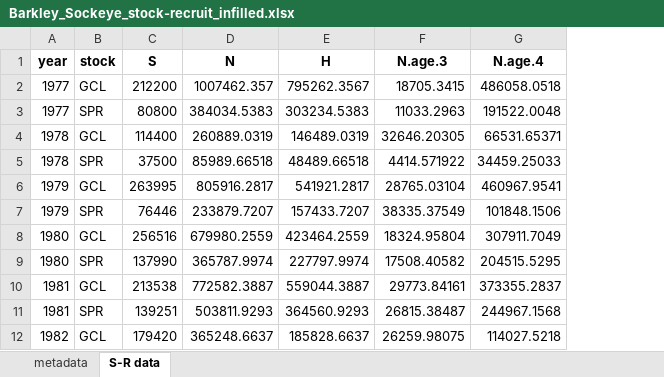
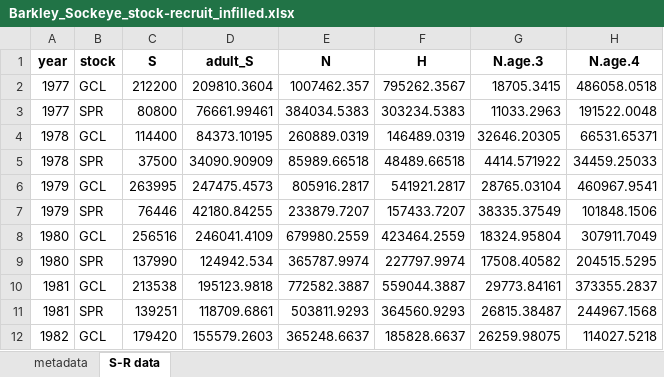
Before and after one commit to SCA-stock-assess/Barkley-Sk-CSAS, an Excel workbook: 3. outputs/Stock-recruit data/Barkley_Sockeye_stock-recruit_infilled.xlsx, sheet S-R data, drawn as a sheet; only a part is shown; values as stored, in another font and other column widths than the file's, no borders; the diff names each change by its address in the sheet, - before the commit and + after, or states it on an @@ line.

Commit message:
add columns with adult spawner data

```diff
--- a/3. outputs/Stock-recruit data/Barkley_Sockeye_stock-recruit_infilled.xlsx (sheet S-R data)
+++ b/3. outputs/Stock-recruit data/Barkley_Sockeye_stock-recruit_infilled.xlsx (sheet S-R data)
+column D (adult_S), rows 2-12: 209810.3604 | 76661.99461 | 84373.10195 | 34090.90909 | 247475.4573 | 42180.84255 | 246041.4109 | 124942.534 | 195123.9818 | 118709.6861 | 155579.2603
```
Also changed, not shown: sheet metadata, 3. outputs/Total return time series/Barkley Sockeye total annual returns by CU_collated.xlsx.
